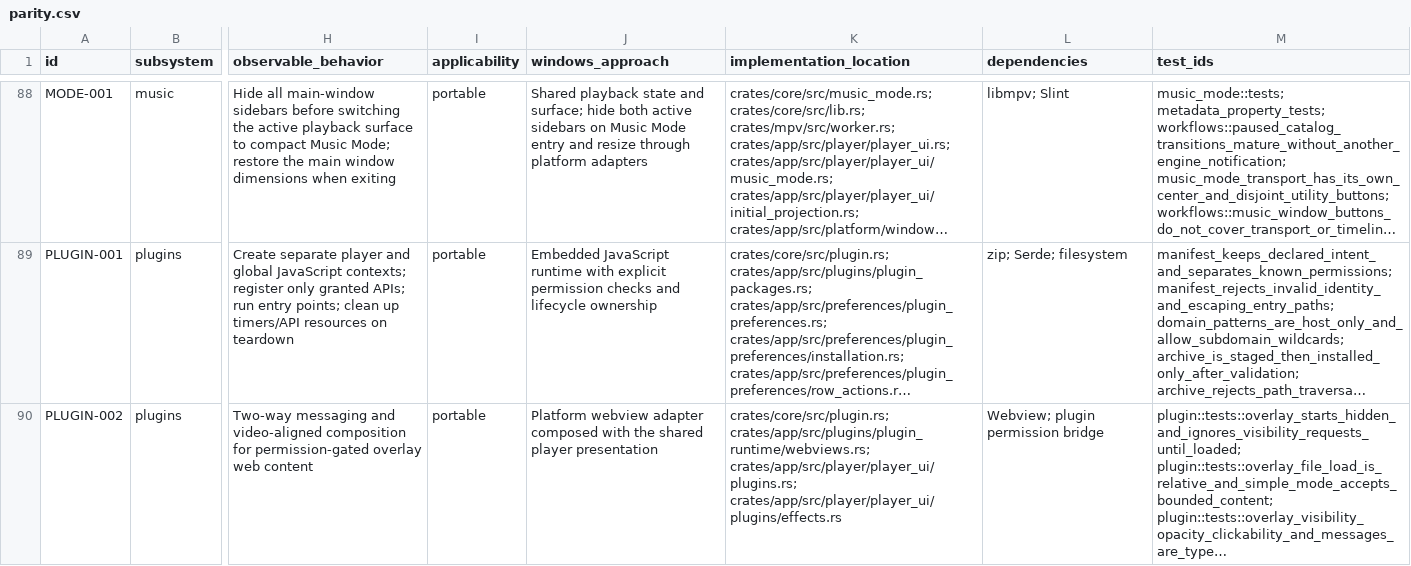
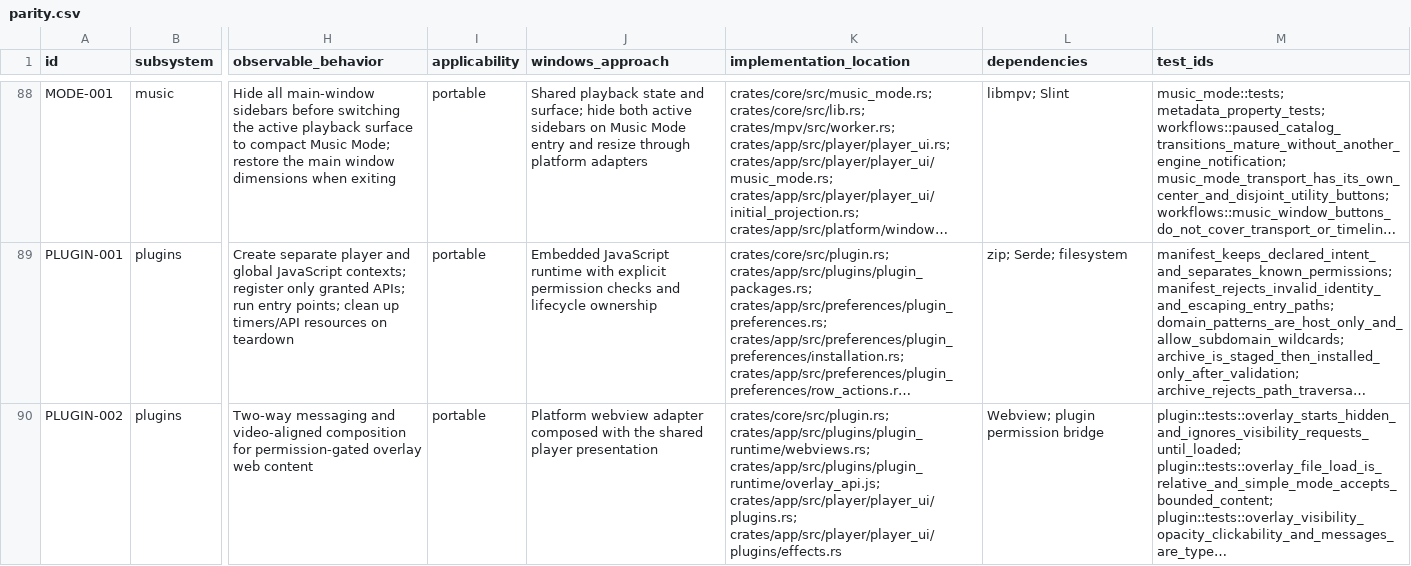
Before and after one commit to deminden/riina, a CSV file: docs/parity.csv, drawn as a sheet; only a part is shown, gaps mark what is left out; long unchanged cells end in …; the diff covers the shown part only; the diff names each change by its address in the sheet, - before the commit and + after, or states it on an @@ line.

Commit message:
Separate plugin file, webview and HTTP binding registration

```diff
--- a/docs/parity.csv
+++ b/docs/parity.csv
-K90 (implementation_location): crates/core/src/plugin.rs; crates/app/src/plugins/plugin_runtime/webviews.rs; crates/app/src/player/player_ui/plugins.rs; crates/app/src/player/player_ui/plugins/effects.rs
+K90 (implementation_location): crates/core/src/plugin.rs; crates/app/src/plugins/plugin_runtime/webviews.rs; crates/app/src/plugins/plugin_runtime/overlay_api.js; crates/app/src/player/player_ui/plugins.rs; crates/app/src/player/player_ui/plugins/effects.rs
```
Also changed, not shown: 3 edited cells elsewhere in this file, 7 other files.
